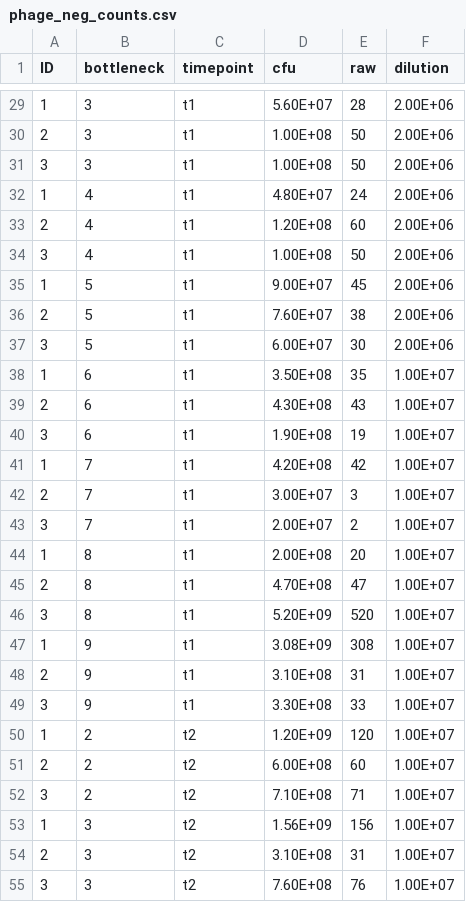
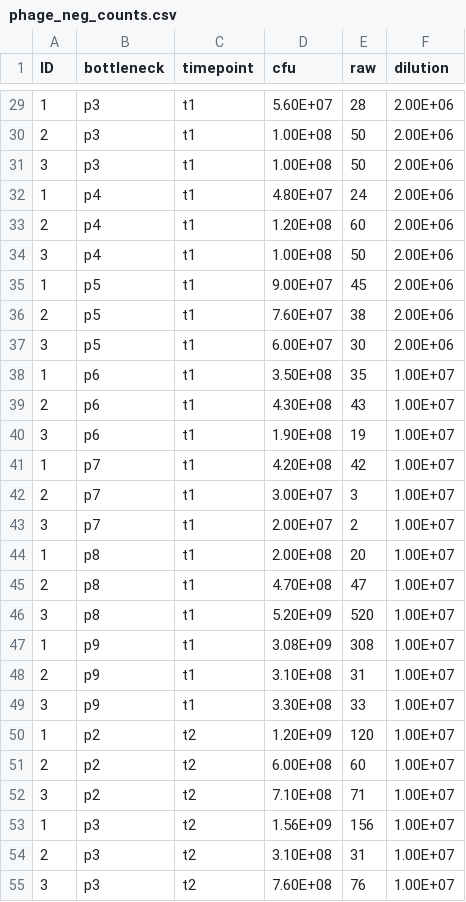
Before and after one commit to JackCommon/Bottlenecks, a CSV file: Revisions/original_data/phage_neg_counts.csv, drawn as a sheet; only a part is shown, gaps mark what is left out; the diff covers the shown part only.

```diff
--- a/Revisions/original_data/phage_neg_counts.csv
+++ b/Revisions/original_data/phage_neg_counts.csv
@@ -29,27 +29,27 @@ ID,bottleneck,timepoint,cfu,raw,dilution
-1,3,t1,5.60E+07,28,2.00E+06
-2,3,t1,1.00E+08,50,2.00E+06
-3,3,t1,1.00E+08,50,2.00E+06
-1,4,t1,4.80E+07,24,2.00E+06
-2,4,t1,1.20E+08,60,2.00E+06
-3,4,t1,1.00E+08,50,2.00E+06
-1,5,t1,9.00E+07,45,2.00E+06
-2,5,t1,7.60E+07,38,2.00E+06
-3,5,t1,6.00E+07,30,2.00E+06
-1,6,t1,3.50E+08,35,1.00E+07
-2,6,t1,4.30E+08,43,1.00E+07
-3,6,t1,1.90E+08,19,1.00E+07
-1,7,t1,4.20E+08,42,1.00E+07
-2,7,t1,3.00E+07,3,1.00E+07
-3,7,t1,2.00E+07,2,1.00E+07
-1,8,t1,2.00E+08,20,1.00E+07
-2,8,t1,4.70E+08,47,1.00E+07
-3,8,t1,5.20E+09,520,1.00E+07
-1,9,t1,3.08E+09,308,1.00E+07
-2,9,t1,3.10E+08,31,1.00E+07
-3,9,t1,3.30E+08,33,1.00E+07
-1,2,t2,1.20E+09,120,1.00E+07
-2,2,t2,6.00E+08,60,1.00E+07
-3,2,t2,7.10E+08,71,1.00E+07
-1,3,t2,1.56E+09,156,1.00E+07
-2,3,t2,3.10E+08,31,1.00E+07
-3,3,t2,7.60E+08,76,1.00E+07
+1,p3,t1,5.60E+07,28,2.00E+06
+2,p3,t1,1.00E+08,50,2.00E+06
+3,p3,t1,1.00E+08,50,2.00E+06
+1,p4,t1,4.80E+07,24,2.00E+06
+2,p4,t1,1.20E+08,60,2.00E+06
+3,p4,t1,1.00E+08,50,2.00E+06
+1,p5,t1,9.00E+07,45,2.00E+06
+2,p5,t1,7.60E+07,38,2.00E+06
+3,p5,t1,6.00E+07,30,2.00E+06
+1,p6,t1,3.50E+08,35,1.00E+07
+2,p6,t1,4.30E+08,43,1.00E+07
+3,p6,t1,1.90E+08,19,1.00E+07
+1,p7,t1,4.20E+08,42,1.00E+07
+2,p7,t1,3.00E+07,3,1.00E+07
+3,p7,t1,2.00E+07,2,1.00E+07
+1,p8,t1,2.00E+08,20,1.00E+07
+2,p8,t1,4.70E+08,47,1.00E+07
+3,p8,t1,5.20E+09,520,1.00E+07
+1,p9,t1,3.08E+09,308,1.00E+07
+2,p9,t1,3.10E+08,31,1.00E+07
+3,p9,t1,3.30E+08,33,1.00E+07
+1,p2,t2,1.20E+09,120,1.00E+07
+2,p2,t2,6.00E+08,60,1.00E+07
+3,p2,t2,7.10E+08,71,1.00E+07
+1,p3,t2,1.56E+09,156,1.00E+07
+2,p3,t2,3.10E+08,31,1.00E+07
+3,p3,t2,7.60E+08,76,1.00E+07
```
Also changed, not shown: 117 edited cells elsewhere in this file, Phage_bn_exp/original_data/population_counts.csv, Phage_bn_exp/summary_data/population_summary.csv, 2 other files.
